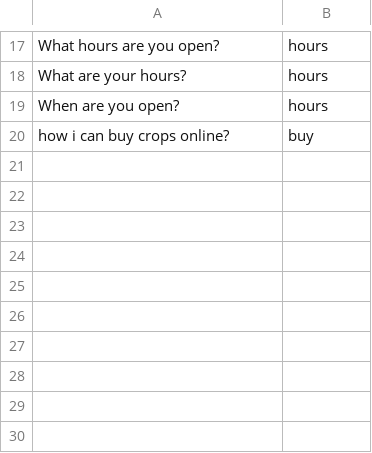
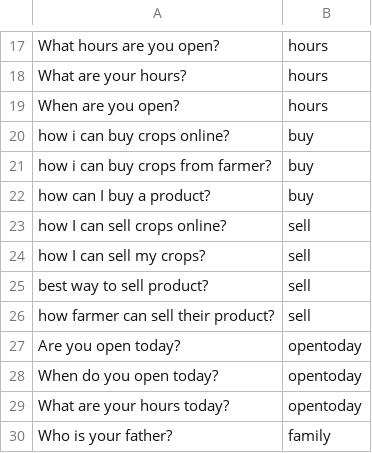
Before and after one commit to cutegirl520/SmartFarm-Assistant-NLP-ANN, a CSV file: datasets/intent.csv, drawn as a sheet; only a part is shown, gaps mark what is left out; the diff names each change by its address in the sheet, - before the commit and + after, or states it on an @@ line.

```diff
--- a/datasets/intent.csv
+++ b/datasets/intent.csv
+row 21: how i can buy crops from farmer? | buy
+row 22: how can I buy a product? | buy
+row 23: how I can sell crops online? | sell
+row 24: how I can sell my crops? | sell
+row 25: best way to sell product? | sell
+row 26: how farmer can sell their product? | sell
+row 27: Are you open today? | opentoday
+row 28: When do you open today? | opentoday
+row 29: What are your hours today? | opentoday
+row 30: Who is your father? | family
```
